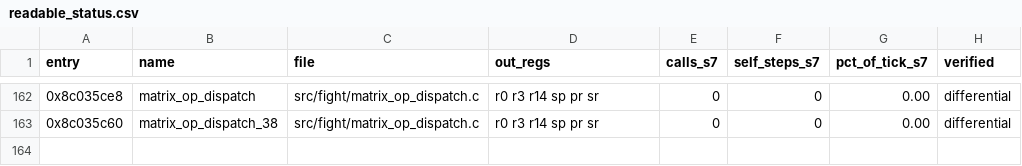
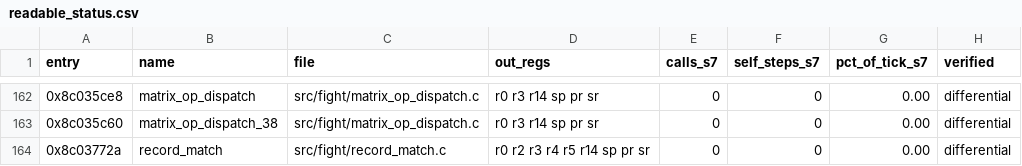
Before and after one commit to celsowm/vf3-decomp, a CSV file: docs/readable_status.csv, drawn as a sheet; only a part is shown, gaps mark what is left out; the diff names each change by its address in the sheet, - before the commit and + after, or states it on an @@ line.

Commit message:
The record predicate: does the object fit the record the engine expects?
0x8C03772A answers 1 or 0.  It asks two helpers first - the function
pointers in the literal pool at 0x8C03779C and 0x8C0377A0 - and then
checks what they said: the status is not negative, the record's first word
is 14, and the twelve-byte header on the stack carries 1, the global
halfword at 0x8C03778E, 1 and two clear flag bytes.

src/fight/record_match.c, registered in src/fight/readable.c as
record_match, proved against the retained generated translation by
tests/record_match_replay.c (8 differential cases: the record the engine
expects and one failure for every check in the chain).  The test compares
the whole register file, the return PC, the failed PC, the out-of-window
counter and every RAM byte.

The two helpers are entries no ported code owns, so the test answers them
through the dispatcher's `missing` hook: the first one hands out a record,
the second one fills the header and answers the status.  Without them the
predicate would always fail the same way and the test would prove nothing.

One detail the port has to keep: the header sits *below* the two saved
registers, so it is twenty bytes under the entry's sp - the two pushes take
it to sp-8 and the header takes it to sp-20.  The first version of the port
put the header at sp-12 and the differential caught it.

The oracle replay could not be re-run (the corpora are gone, see
docs/re/artifact_gap.md), so the chain readable == generated == oracle is
carried by the earlier promotion of the generated translation.
docs/re/record_match.md.

```diff
--- a/docs/readable_status.csv
+++ b/docs/readable_status.csv
+row 164: 0x8c03772a | record_match | src/fight/record_match.c | r0 r2 r3 r4 r5 r14 sp pr sr | 0 | 0 | 0.00 | differential
```
Also changed, not shown: 6 other files.
